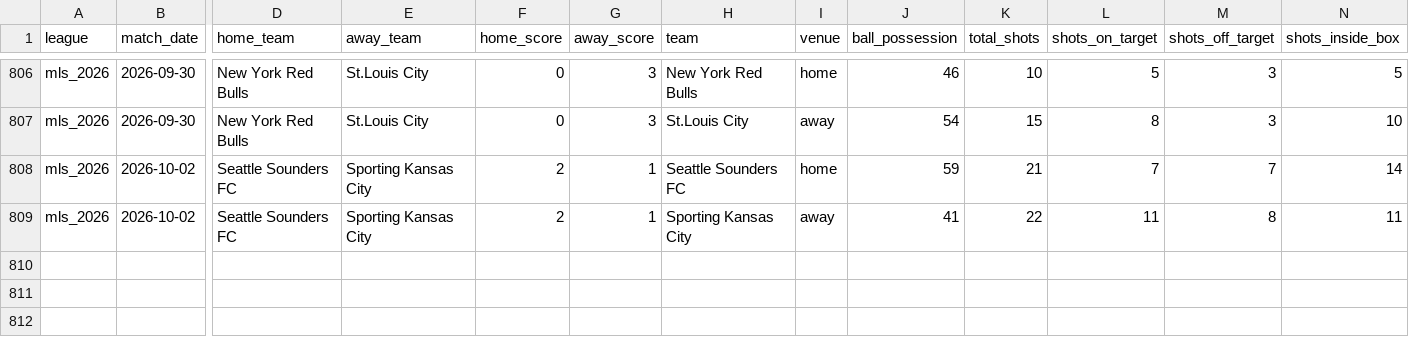
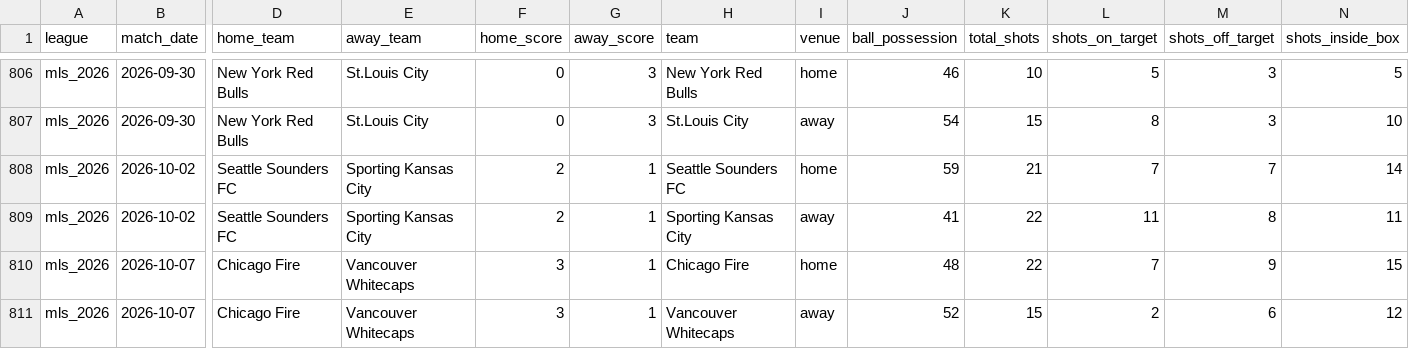
Before and after one commit to aimidas1/-Estatisticas_Equipas-, a CSV file: mls_2026.csv, drawn as a sheet; only a part is shown, gaps mark what is left out; rows hold the shown columns only; the diff names each change by its address in the sheet, - before the commit and + after, or states it on an @@ line.

```diff
--- a/mls_2026.csv
+++ b/mls_2026.csv
+row 810: mls_2026 | 2026-10-07 | Chicago Fire | Vancouver Whitecaps | 3 | 1 | Chicago Fire | home | 48 | 22 | 7 | 9 | 15
+row 811: mls_2026 | 2026-10-07 | Chicago Fire | Vancouver Whitecaps | 3 | 1 | Vancouver Whitecaps | away | 52 | 15 | 2 | 6 | 12
```
Also changed, not shown: brasileirao_serie_a_2026.csv, brasileirao_serie_b_2026.csv.
